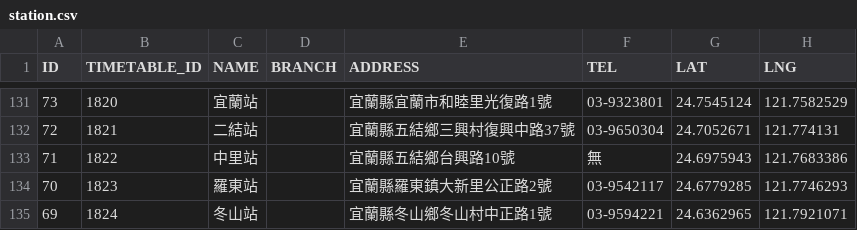
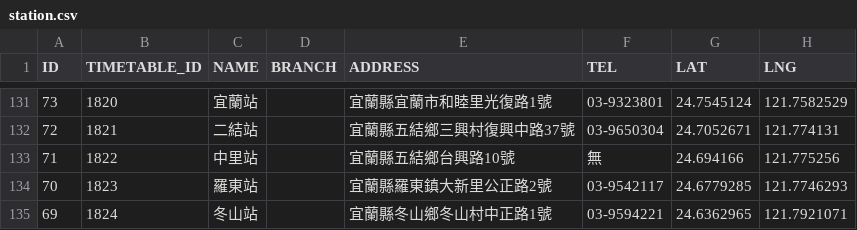
Before and after one commit to g0v-data/railway, a CSV file: station.csv, drawn as a sheet; only a part is shown, gaps mark what is left out.

Commit message:
Update Zhongli station geolocation.

```diff
--- a/station.csv
+++ b/station.csv
@@ -132,3 +132,3 @@ ID,TIMETABLE_ID,NAME,BRANCH,ADDRESS,TEL,LAT,LNG
 72,1821,二結站,,宜蘭縣五結鄉三興村復興中路37號,03-9650304,24.7052671,121.774131
-71,1822,中里站,,宜蘭縣五結鄉台興路10號,無,24.6975943,121.7683386
+71,1822,中里站,,宜蘭縣五結鄉台興路10號,無,24.694166,121.775256
 70,1823,羅東站,,宜蘭縣羅東鎮大新里公正路2號,03-9542117,24.6779285,121.7746293
```
